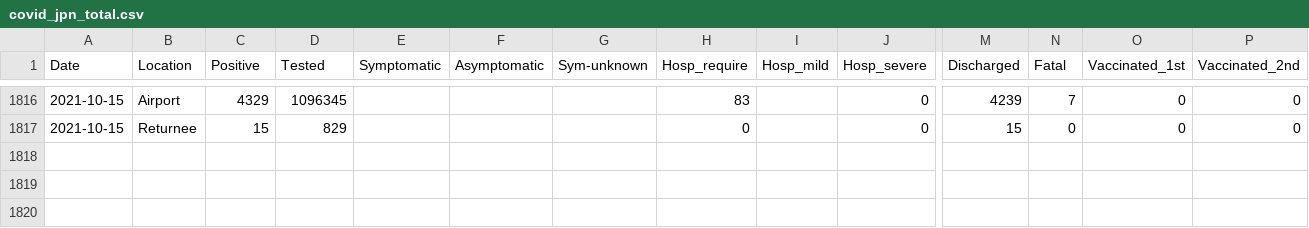
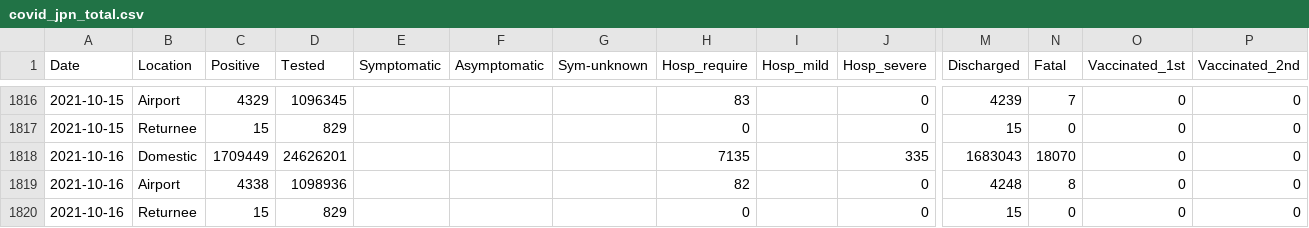
Before and after one commit to lisphilar/covid19-sir, a CSV file: data/japan/covid_jpn_total.csv, drawn as a sheet; only a part is shown, gaps mark what is left out; rows hold the shown columns only; the diff names each change by its address in the sheet, - before the commit and + after, or states it on an @@ line.

Commit message:
data

```diff
--- a/data/japan/covid_jpn_total.csv
+++ b/data/japan/covid_jpn_total.csv
+row 1818: 2021-10-16 | Domestic | 1709449 | 24626201 |  |  |  | 7135 |  | 335 | 1683043 | 18070 | 0 | 0
+row 1819: 2021-10-16 | Airport | 4338 | 1098936 |  |  |  | 82 |  | 0 | 4248 | 8 | 0 | 0
+row 1820: 2021-10-16 | Returnee | 15 | 829 |  |  |  | 0 |  | 0 | 15 | 0 | 0 | 0
```
Also changed, not shown: 2 other files.
